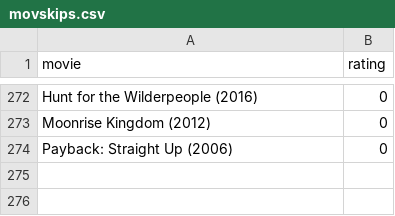
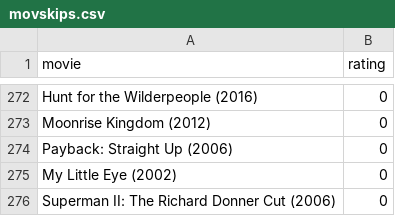
Before and after one commit to burakbayramli/kod, a CSV file: movskips.csv, drawn as a sheet; only a part is shown, gaps mark what is left out; the diff names each change by its address in the sheet, - before the commit and + after, or states it on an @@ line.

```diff
--- a/movskips.csv
+++ b/movskips.csv
+row 275: My Little Eye (2002) | 0
+row 276: Superman II: The Richard Donner Cut (2006) | 0
```
Also changed, not shown: movpicks.csv, 1 other file.
